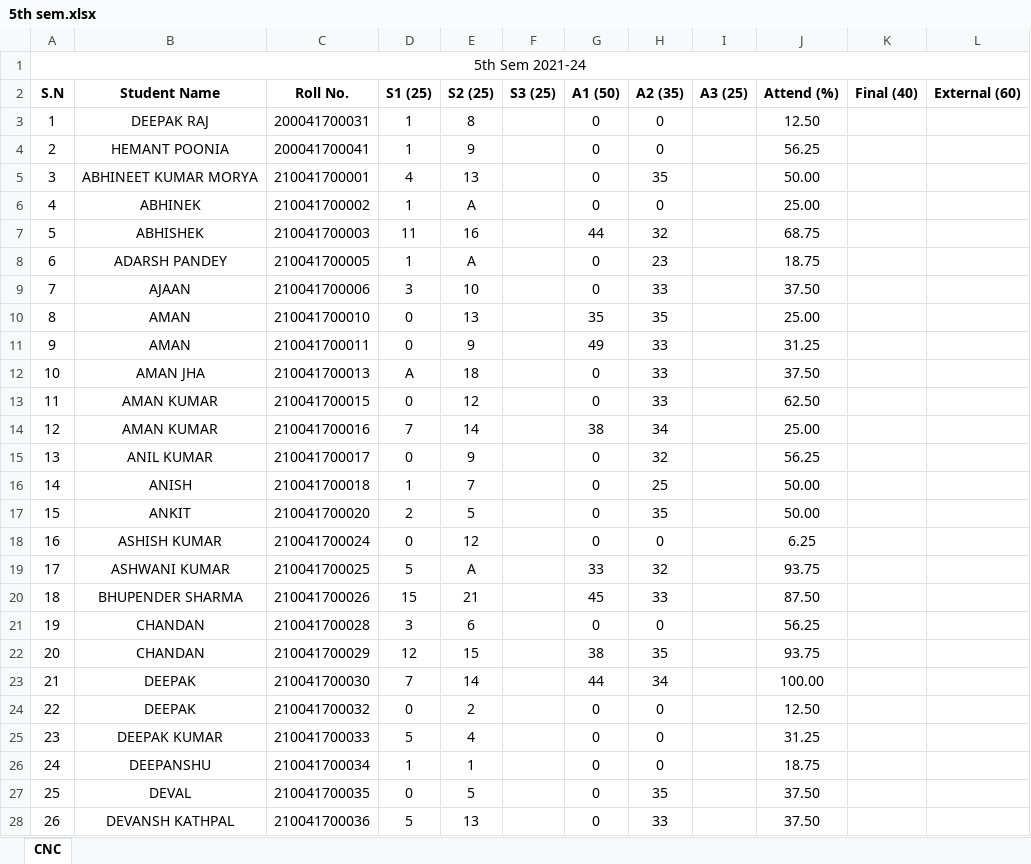
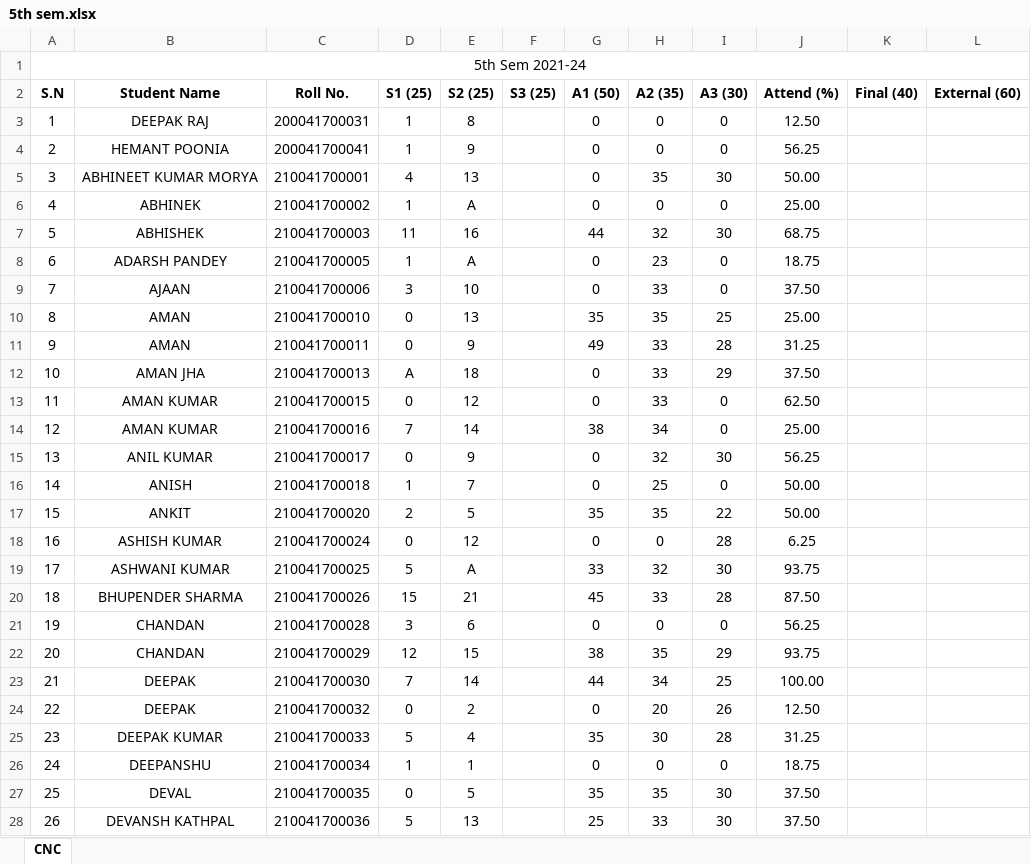
Before and after one commit to mechanicalcodingthunder/MechanicalCodingThunder.github.io, an Excel workbook: static/Upload/5th sem.xlsx, sheet CNC, drawn as a sheet; only a part is shown; values as stored, in another font and other column widths than the file's, no borders; the diff covers the shown part only; the diff names each change by its address in the sheet, - before the commit and + after, or states it on an @@ line.

Commit message:
Update 5th sem.xlsx

```diff
--- a/static/Upload/5th sem.xlsx (sheet CNC)
+++ b/static/Upload/5th sem.xlsx (sheet CNC)
-I2: A3 (25)
+I2: A3 (30)
-I3:I4 (A3 (30)): (empty)
+I3:I4 (A3 (30)): 0
-I5 (A3 (30)): (empty)
+I5 (A3 (30)): 30
-I6 (A3 (30)): (empty)
+I6 (A3 (30)): 0
-I7 (A3 (30)): (empty)
+I7 (A3 (30)): 30
-I8:I9 (A3 (30)): (empty)
+I8:I9 (A3 (30)): 0
-I10 (A3 (30)): (empty)
+I10 (A3 (30)): 25
-I11 (A3 (30)): (empty)
+I11 (A3 (30)): 28
-I12 (A3 (30)): (empty)
+I12 (A3 (30)): 29
-I13:I14 (A3 (30)): (empty)
+I13:I14 (A3 (30)): 0
-I15 (A3 (30)): (empty)
+I15 (A3 (30)): 30
-I16 (A3 (30)): (empty)
+I16 (A3 (30)): 0
-G17 (A1 (50)): 0
+G17 (A1 (50)): 35
-I17 (A3 (30)): (empty)
+I17 (A3 (30)): 22
-I18 (A3 (30)): (empty)
+I18 (A3 (30)): 28
-I19 (A3 (30)): (empty)
+I19 (A3 (30)): 30
-I20 (A3 (30)): (empty)
+I20 (A3 (30)): 28
-I21 (A3 (30)): (empty)
+I21 (A3 (30)): 0
-I22 (A3 (30)): (empty)
+I22 (A3 (30)): 29
-I23 (A3 (30)): (empty)
+I23 (A3 (30)): 25
-H24 (A2 (35)): 0
+H24 (A2 (35)): 20
-I24 (A3 (30)): (empty)
+I24 (A3 (30)): 26
-G25 (A1 (50)): 0
+G25 (A1 (50)): 35
-H25 (A2 (35)): 0
+H25 (A2 (35)): 30
-I25 (A3 (30)): (empty)
+I25 (A3 (30)): 28
-I26 (A3 (30)): (empty)
+I26 (A3 (30)): 0
-G27 (A1 (50)): 0
+G27 (A1 (50)): 35
-I27:I28 (A3 (30)): (empty)
+I27:I28 (A3 (30)): 30
-G28 (A1 (50)): 0
+G28 (A1 (50)): 25
```
Also changed, not shown: 109 edited cells elsewhere in this sheet.
